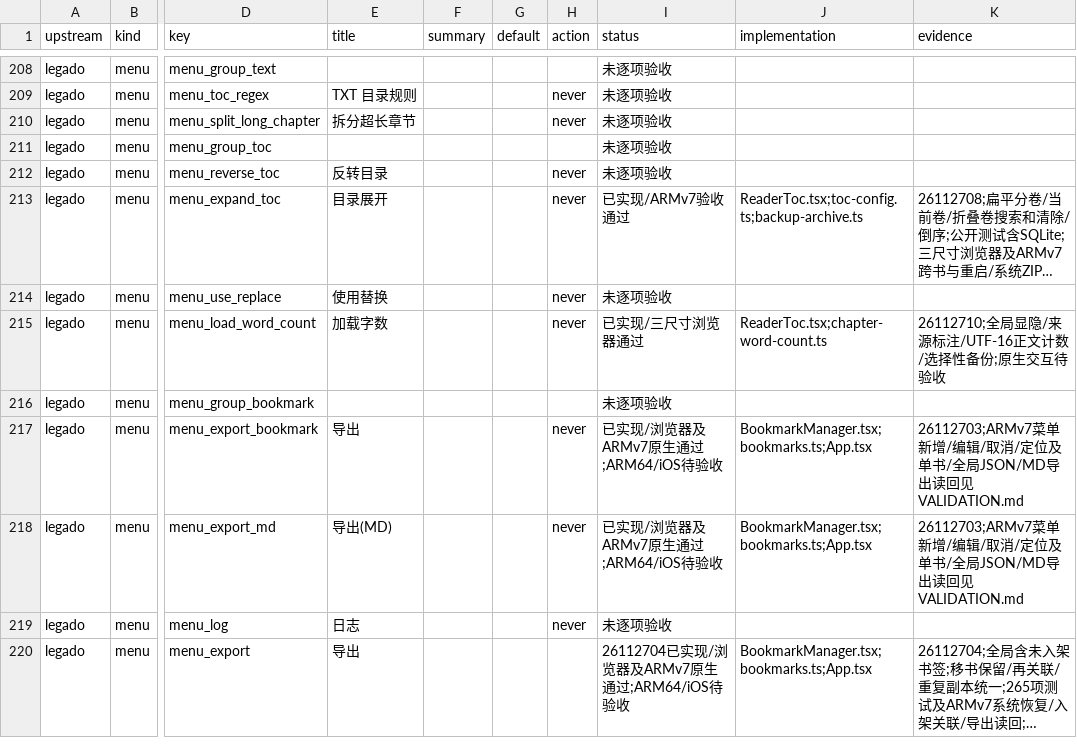
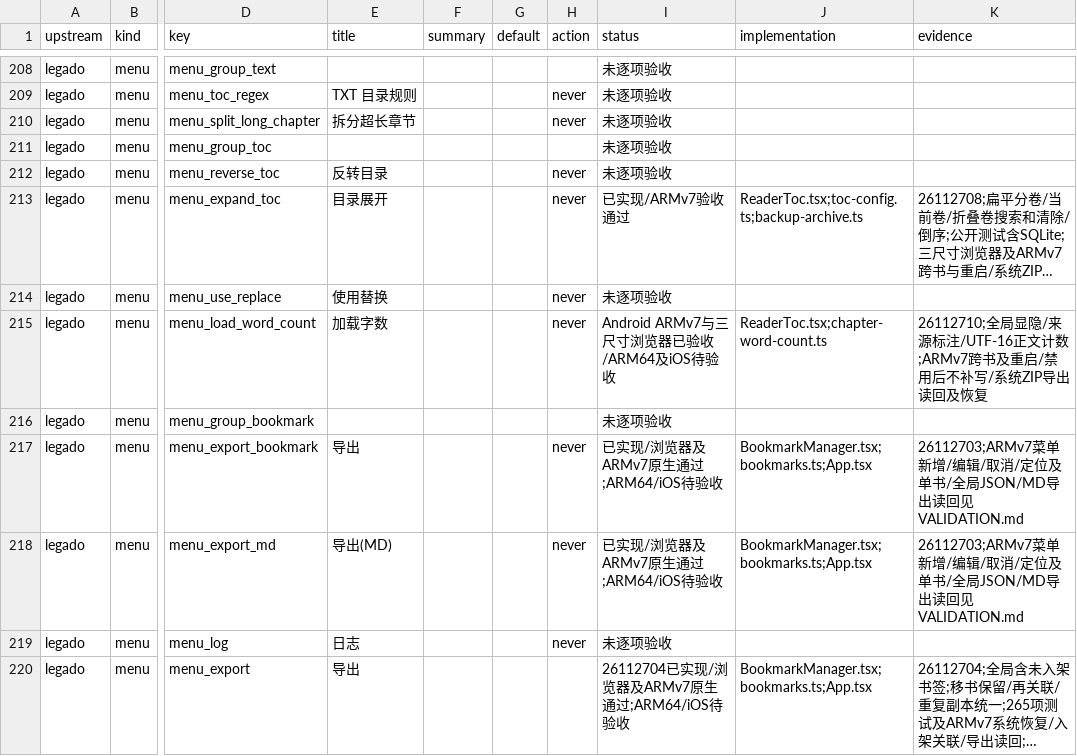
Before and after one commit to suixincrazy/legado-tauri, a CSV file: docs/audit/menus-settings.csv, drawn as a sheet; only a part is shown, gaps mark what is left out; long unchanged cells end in …; the diff names each change by its address in the sheet, - before the commit and + after, or states it on an @@ line.

Commit message:
Document ARMv7 chapter count verification [skip ci]

```diff
--- a/docs/audit/menus-settings.csv
+++ b/docs/audit/menus-settings.csv
-I215 (status): 已实现/三尺寸浏览器通过
+I215 (status): Android ARMv7与三尺寸浏览器已验收/ARM64及iOS待验收
-K215 (evidence): …正文计数/选择性备份;原生交互待验收
+K215 (evidence): …正文计数;ARMv7跨书及重启/禁用后不补写/系统ZIP导出读回及恢复
```
Also changed, not shown: docs/audit/layouts.csv, 4 other files.
